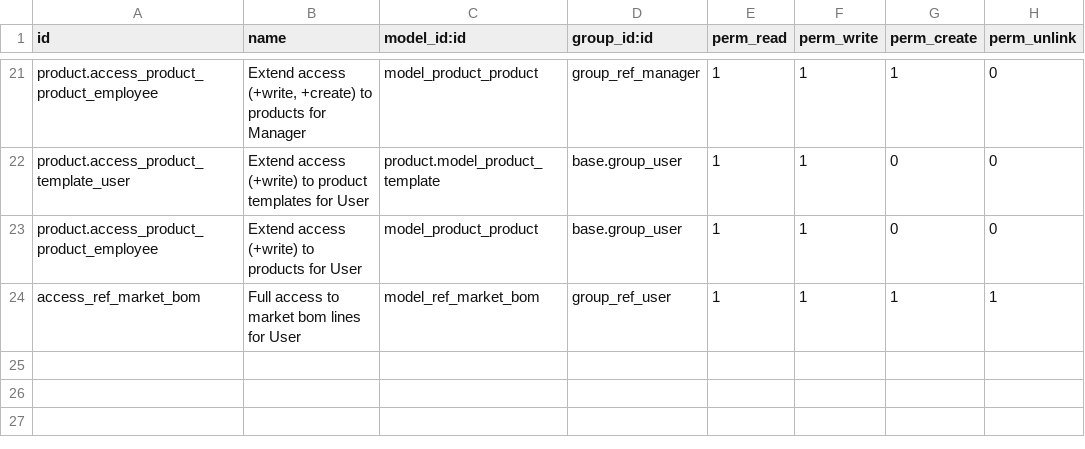
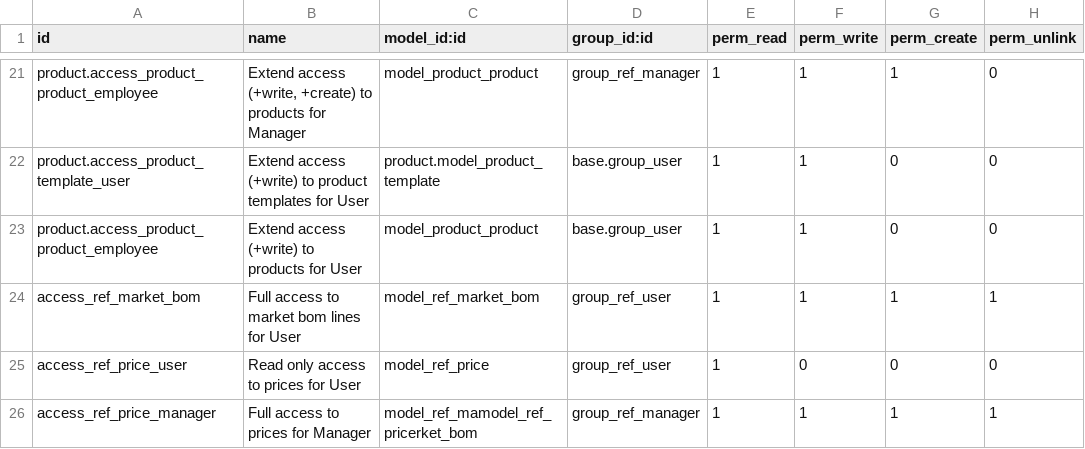
Before and after one commit to decgroupe/odoo-addons-dec, a CSV file: product_reference/security/ir.model.access.csv, drawn as a sheet; only a part is shown, gaps mark what is left out.

Commit message:
Rules added for ref_price model

```diff
--- a/product_reference/security/ir.model.access.csv
+++ b/product_reference/security/ir.model.access.csv
@@ -24 +24,3 @@ product.access_product_product_employee,Extend access (+write) to products for U
 access_ref_market_bom,Full access to market bom lines for User,model_ref_market_bom,group_ref_user,1,1,1,1
+access_ref_price_user,Read only access to prices for User,model_ref_price,group_ref_user,1,0,0,0
+access_ref_price_manager,Full access to prices for Manager,model_ref_mamodel_ref_pricerket_bom,group_ref_manager,1,1,1,1
```
